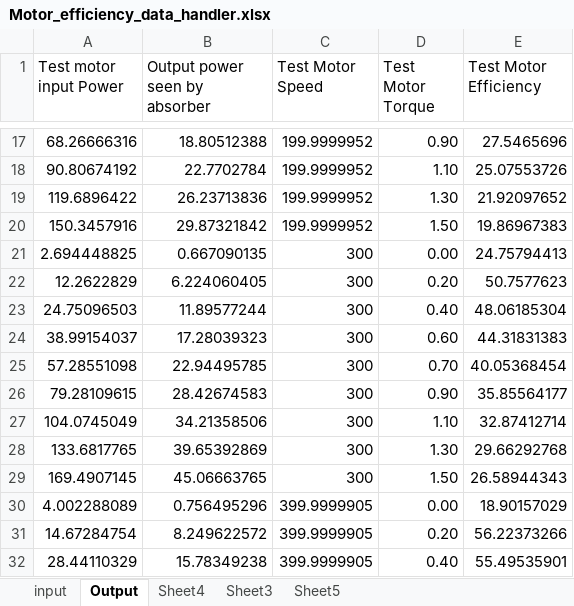
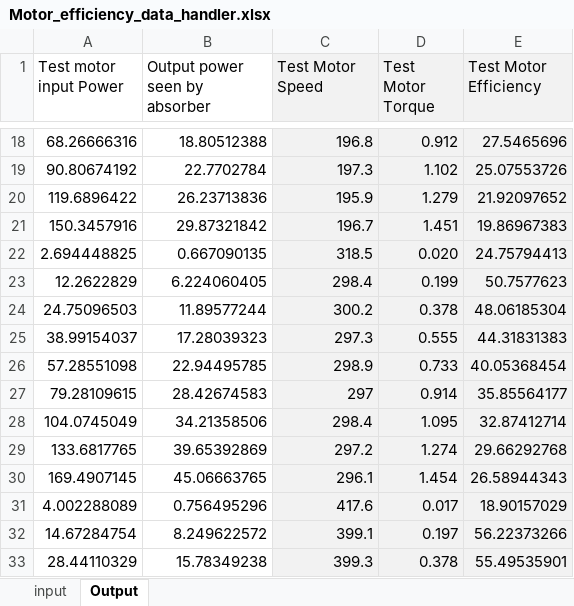
Before and after one commit to Capo01/odrive_based_electric_motor_dynamometer, an Excel workbook: Odrive motor testing procedure/Motor Data/Odrive D5065 270kv/Motor_efficiency_data_handler.xlsx, sheet Output, drawn as a sheet; only a part is shown, gaps mark what is left out; values as stored, in another font and other column widths than the file's, no borders; addresses are those after the commit; the diff covers the shown part only; the diff names each change by its address in the sheet, - before the commit and + after, or states it on an @@ line.

Commit message:
cleaned up motor data

```diff
--- a/Odrive motor testing procedure/Motor Data/Odrive D5065 270kv/Motor_efficiency_data_handler.xlsx (sheet Output)
+++ b/Odrive motor testing procedure/Motor Data/Odrive D5065 270kv/Motor_efficiency_data_handler.xlsx (sheet Output)
-sheet tab: Sheet4
-sheet tab: Sheet3
-sheet tab: Sheet5
-C1:E1 fill: none
+C1:E1 fill: #F2F2F2
-C18:E33 fill: none
+C18:E33 fill: #F2F2F2
-C18 (Test Motor Speed): 199.9999952
+C18 (Test Motor Speed): 196.8
-D18 (Test Motor Torque): 0.90
+D18 (Test Motor Torque): 0.912
-C19 (Test Motor Speed): 199.9999952
+C19 (Test Motor Speed): 197.3
-D19 (Test Motor Torque): 1.10
+D19 (Test Motor Torque): 1.102
-C20 (Test Motor Speed): 199.9999952
+C20 (Test Motor Speed): 195.9
-D20 (Test Motor Torque): 1.30
+D20 (Test Motor Torque): 1.279
-C21 (Test Motor Speed): 199.9999952
+C21 (Test Motor Speed): 196.7
-D21 (Test Motor Torque): 1.50
+D21 (Test Motor Torque): 1.451
-C22 (Test Motor Speed): 300
+C22 (Test Motor Speed): 318.5
-D22 (Test Motor Torque): 0.00
+D22 (Test Motor Torque): 0.020
-C23 (Test Motor Speed): 300
+C23 (Test Motor Speed): 298.4
-D23 (Test Motor Torque): 0.20
+D23 (Test Motor Torque): 0.199
-C24 (Test Motor Speed): 300
+C24 (Test Motor Speed): 300.2
-D24 (Test Motor Torque): 0.40
+D24 (Test Motor Torque): 0.378
-C25 (Test Motor Speed): 300
+C25 (Test Motor Speed): 297.3
-D25 (Test Motor Torque): 0.60
+D25 (Test Motor Torque): 0.555
-C26 (Test Motor Speed): 300
+C26 (Test Motor Speed): 298.9
-D26 (Test Motor Torque): 0.70
+D26 (Test Motor Torque): 0.733
-C27 (Test Motor Speed): 300
+C27 (Test Motor Speed): 297
-D27 (Test Motor Torque): 0.90
+D27 (Test Motor Torque): 0.914
-C28 (Test Motor Speed): 300
+C28 (Test Motor Speed): 298.4
-D28 (Test Motor Torque): 1.10
+D28 (Test Motor Torque): 1.095
-C29 (Test Motor Speed): 300
+C29 (Test Motor Speed): 297.2
-D29 (Test Motor Torque): 1.30
+D29 (Test Motor Torque): 1.274
-C30 (Test Motor Speed): 300
+C30 (Test Motor Speed): 296.1
-D30 (Test Motor Torque): 1.50
+D30 (Test Motor Torque): 1.454
-C31 (Test Motor Speed): 399.9999905
+C31 (Test Motor Speed): 417.6
-D31 (Test Motor Torque): 0.00
+D31 (Test Motor Torque): 0.017
-C32 (Test Motor Speed): 399.9999905
+C32 (Test Motor Speed): 399.1
-D32 (Test Motor Torque): 0.20
+D32 (Test Motor Torque): 0.197
-C33 (Test Motor Speed): 399.9999905
+C33 (Test Motor Speed): 399.3
-D33 (Test Motor Torque): 0.40
+D33 (Test Motor Torque): 0.378
```
Also changed, not shown: 1 added row, 60 removed rows, 652 edited cells and cell formats elsewhere in this sheet, formulas that keep their value, 3 other files.
